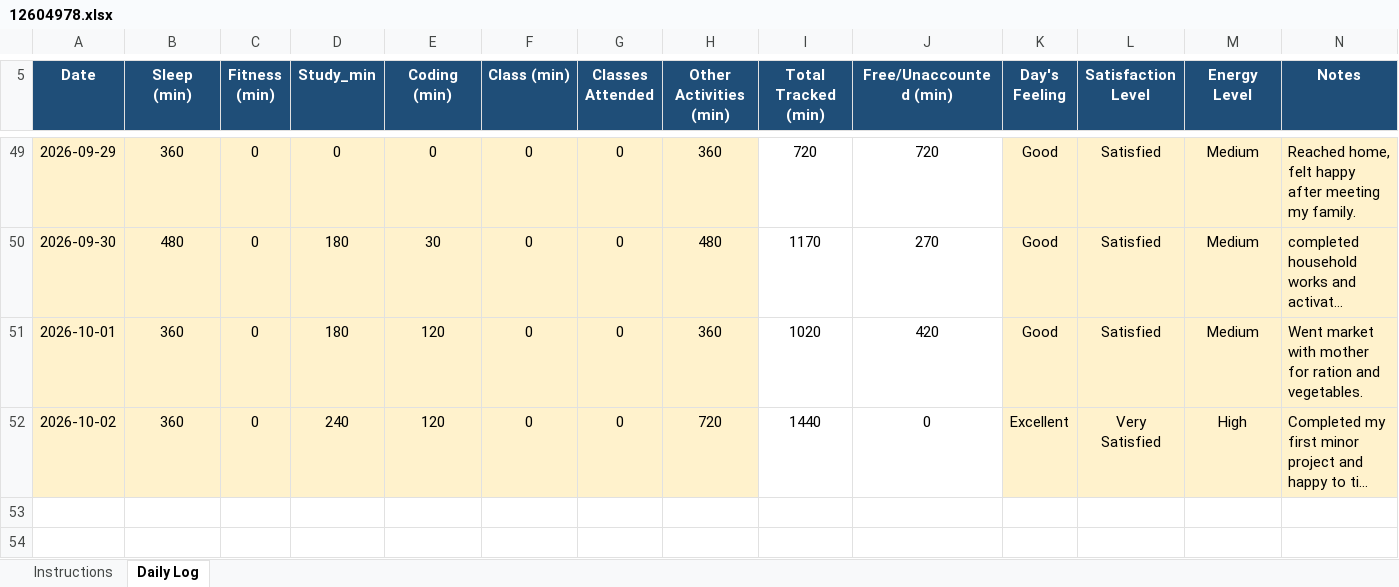
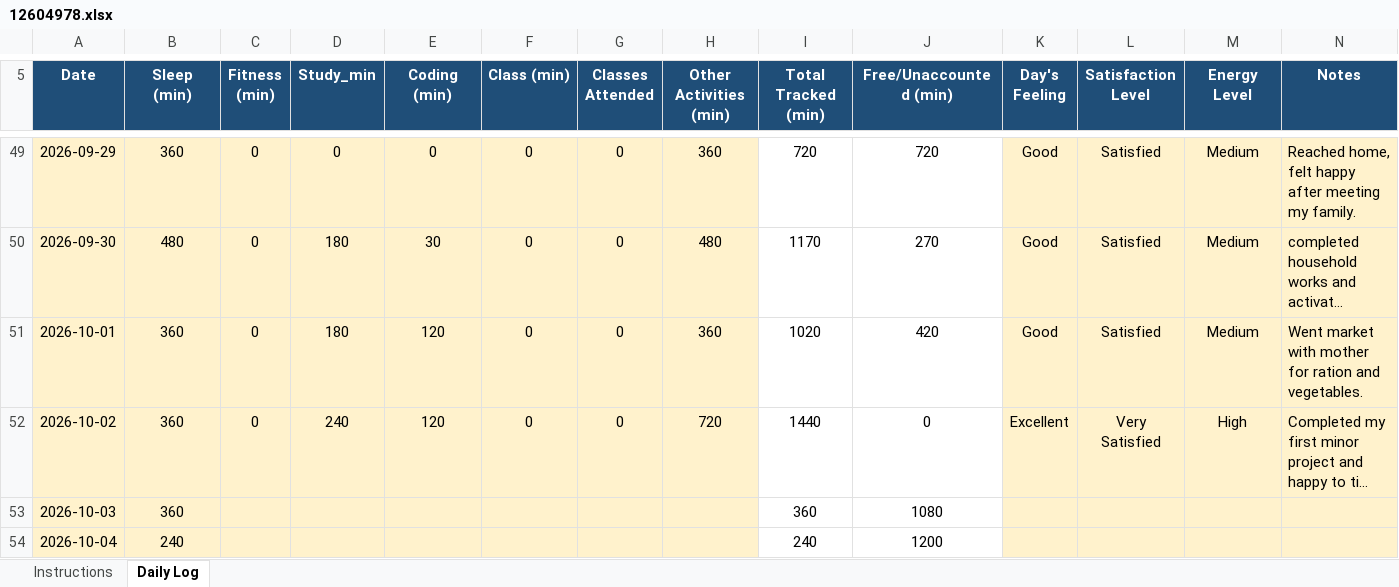
Before and after one commit to codewithrahulk/CAP776, an Excel workbook: 12604978.xlsx, sheet Daily Log, drawn as a sheet; only a part is shown, gaps mark what is left out; long unchanged cells end in …; values as stored, in another font and other column widths than the file's, no borders; conditional formats not drawn; the diff names each change by its address in the sheet, - before the commit and + after, or states it on an @@ line.

Commit message:
dailyupdate

```diff
--- a/12604978.xlsx (sheet Daily Log)
+++ b/12604978.xlsx (sheet Daily Log)
+row 53: 2026-10-03 | 360 |  |  |  |  |  |  | 360 | 1080
+row 54: 2026-10-04 | 240 |  |  |  |  |  |  | 240 | 1200
```
